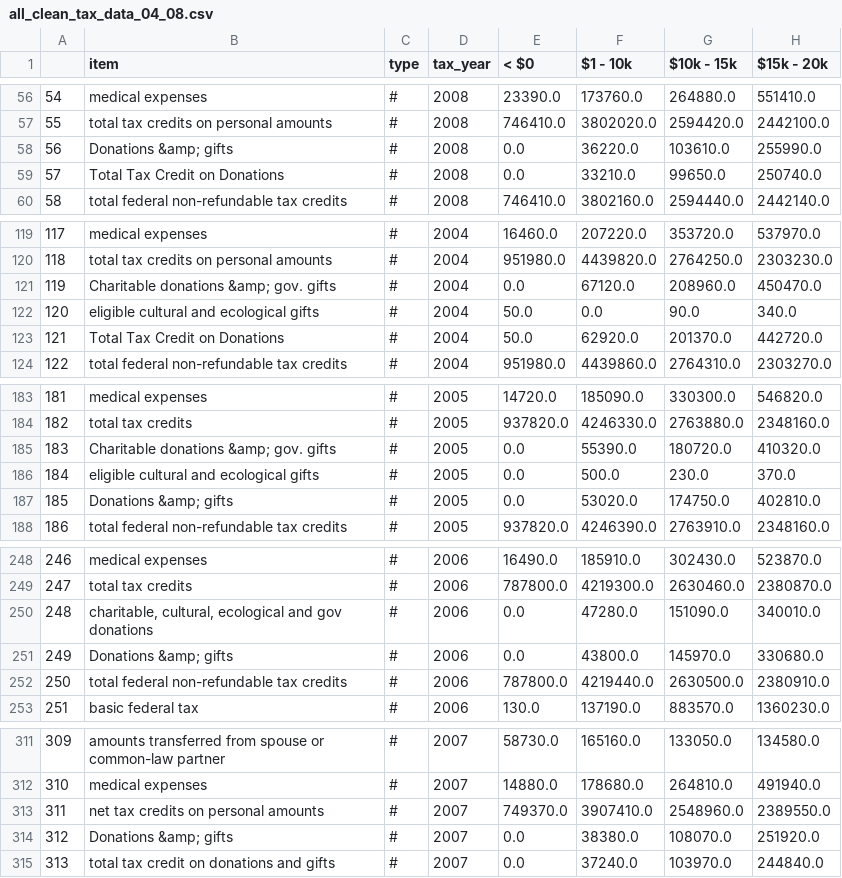
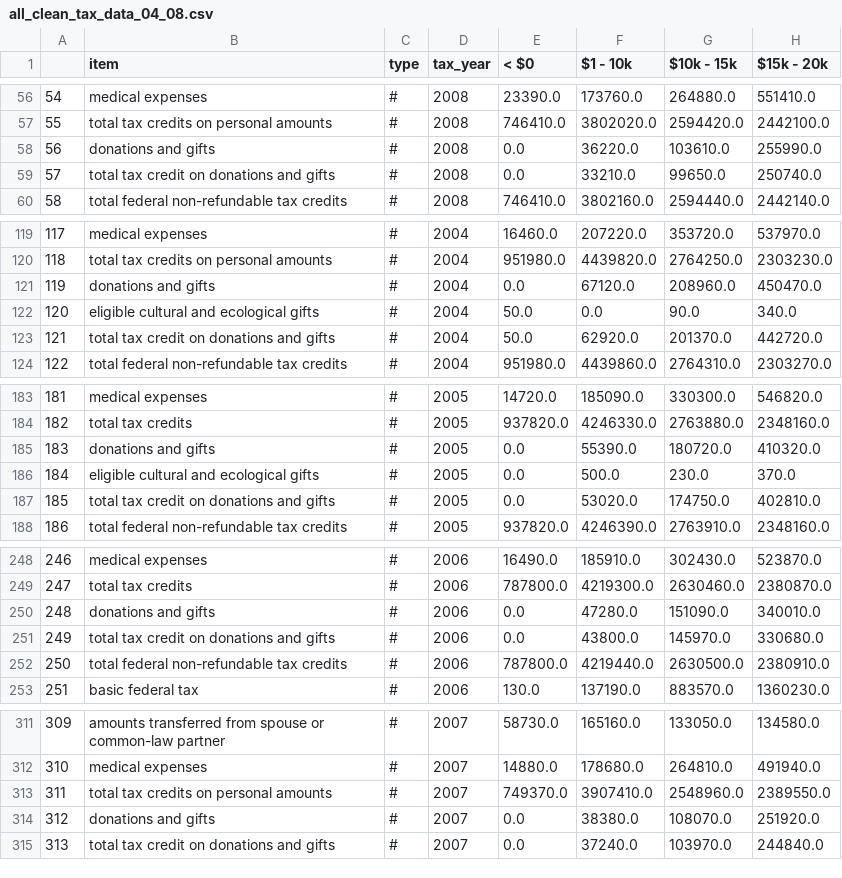
Before and after one commit to smcmurtry/income_tax, a CSV file: data/all_clean_tax_data_04_08.csv, drawn as a sheet; only a part is shown, gaps mark what is left out; the diff covers the shown part only; the diff names each change by its address in the sheet, - before the commit and + after, or states it on an @@ line.

```diff
--- a/data/all_clean_tax_data_04_08.csv
+++ b/data/all_clean_tax_data_04_08.csv
-B58 (item): Donations &amp; gifts
+B58 (item): donations and gifts
-B59 (item): Total Tax Credit on Donations
+B59 (item): total tax credit on donations and gifts
-B121 (item): Charitable donations &amp; gov. gifts
+B121 (item): donations and gifts
-B123 (item): Total Tax Credit on Donations
+B123 (item): total tax credit on donations and gifts
-B185 (item): Charitable donations &amp; gov. gifts
+B185 (item): donations and gifts
-B187 (item): Donations &amp; gifts
+B187 (item): total tax credit on donations and gifts
-B250 (item): charitable, cultural, ecological and gov donations
+B250 (item): donations and gifts
-B251 (item): Donations &amp; gifts
+B251 (item): total tax credit on donations and gifts
-B313 (item): net tax credits on personal amounts
+B313 (item): total tax credits on personal amounts
-B314 (item): Donations &amp; gifts
+B314 (item): donations and gifts
```
Also changed, not shown: 10 edited cells elsewhere in this file, data/all_clean_tax_data.csv, data/all_clean_tax_data_fewer_cols.csv, 3 other files.
